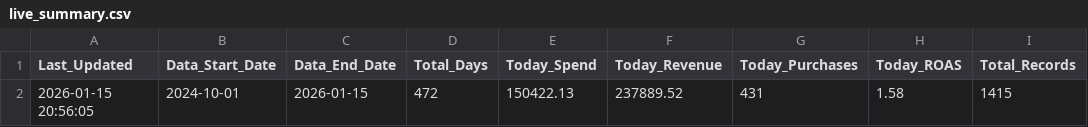
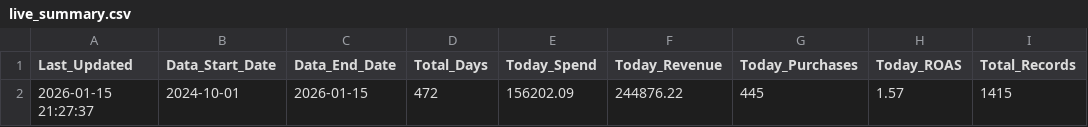
Before and after one commit to sreepathiyogi-blip/meta-live-dashboard, a CSV file: live_summary.csv, drawn as a sheet.

```diff
--- a/live_summary.csv
+++ b/live_summary.csv
@@ -1,2 +1,2 @@
 Last_Updated,Data_Start_Date,Data_End_Date,Total_Days,Today_Spend,Today_Revenue,Today_Purchases,Today_ROAS,Total_Records
-2026-01-15 20:56:05,2024-10-01,2026-01-15,472,150422.13,237889.52,431,1.58,1415
+2026-01-15 21:27:37,2024-10-01,2026-01-15,472,156202.09,244876.22,445,1.57,1415
```
Also changed, not shown: complete_campaign_data.csv, daily_summary.csv, 2 other files.
